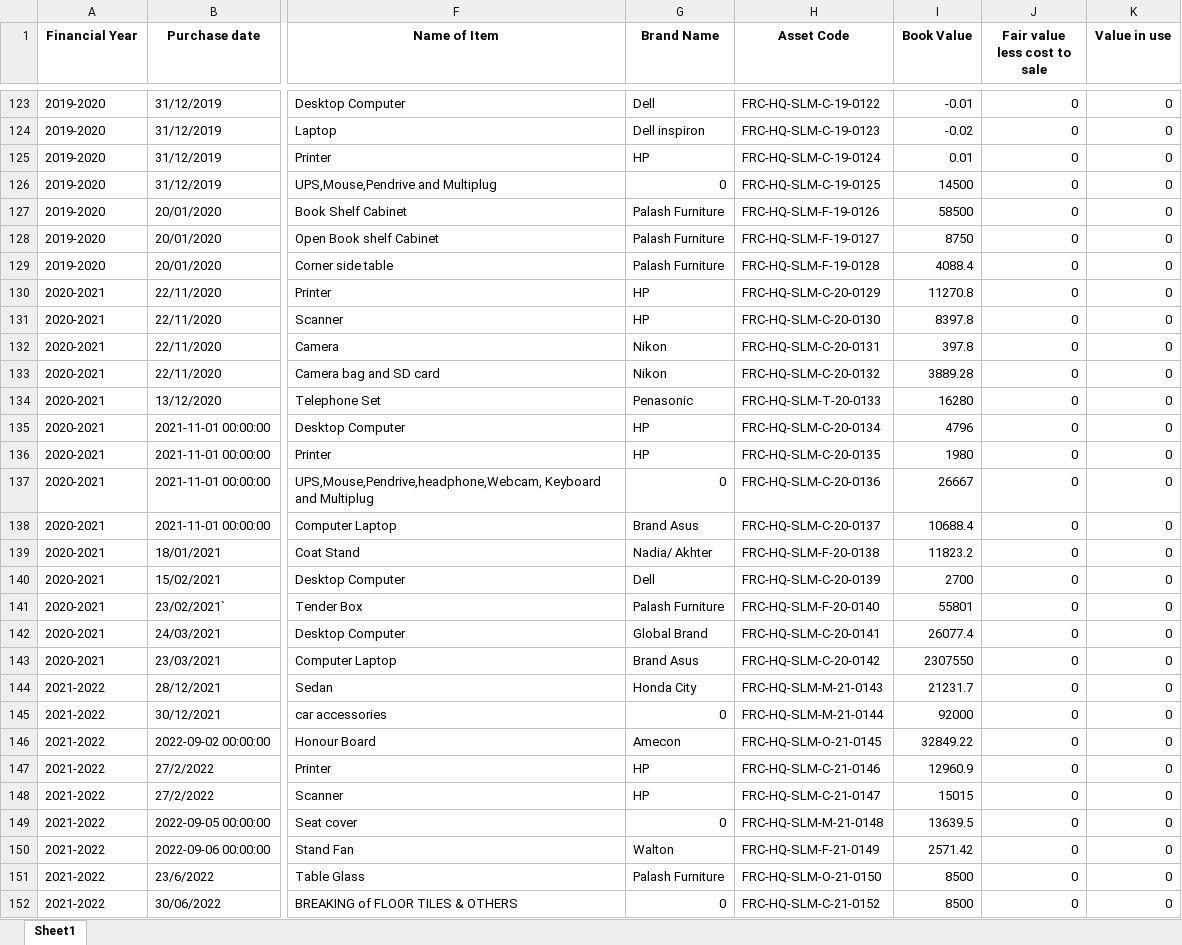
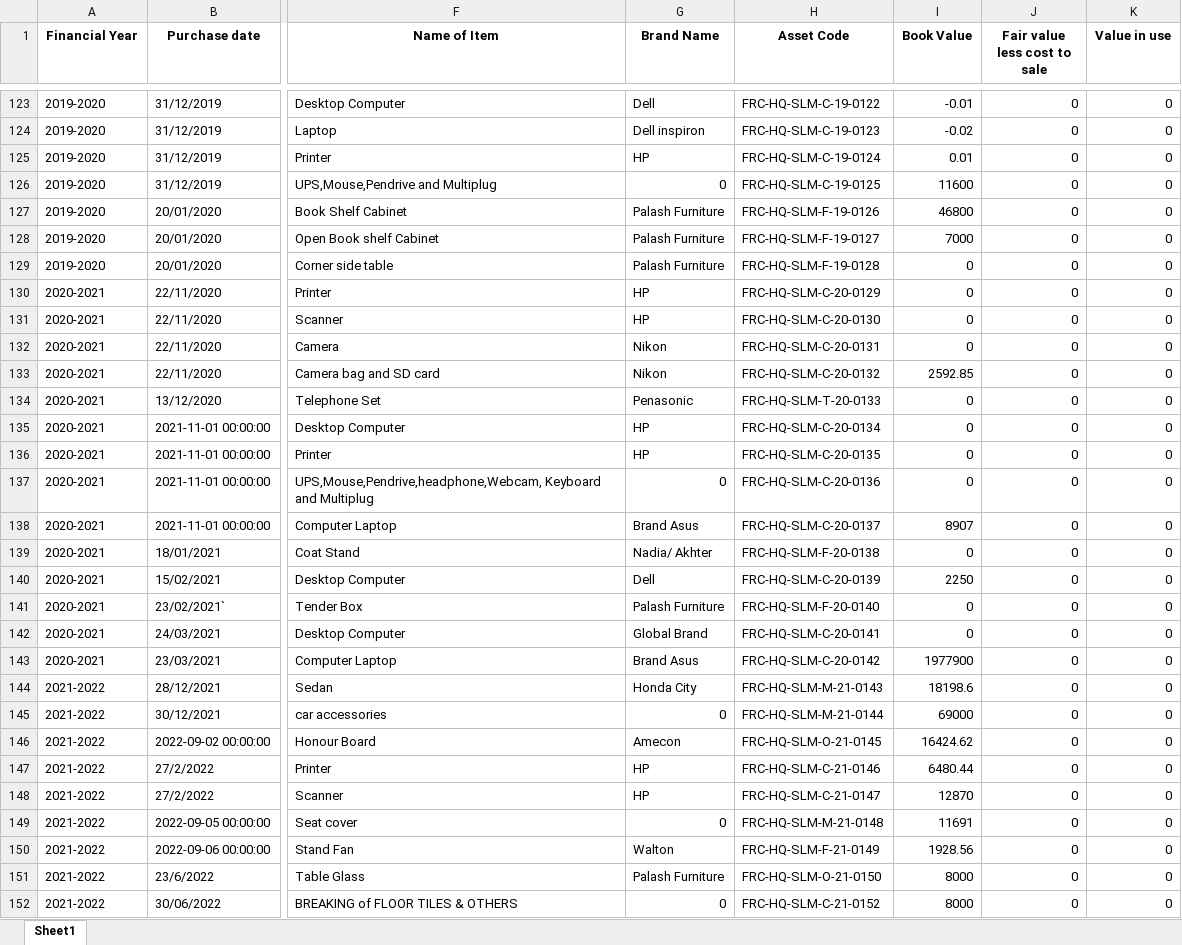
Before and after one commit to ANIKFRCBD/AFAR-3.0, an Excel workbook: afar_project/csv_path/excel_files/Impairment_data.xlsx, sheet Sheet1, drawn as a sheet; only a part is shown, gaps mark what is left out; values as stored, in another font and other column widths than the file's, no borders; the diff covers the shown part only; the diff names each change by its address in the sheet, - before the commit and + after, or states it on an @@ line.

```diff
--- a/afar_project/csv_path/excel_files/Impairment_data.xlsx (sheet Sheet1)
+++ b/afar_project/csv_path/excel_files/Impairment_data.xlsx (sheet Sheet1)
-I126 (Book Value): 14500
+I126 (Book Value): 11600
-I127 (Book Value): 58500
+I127 (Book Value): 46800
-I128 (Book Value): 8750
+I128 (Book Value): 7000
-I129 (Book Value): 4088.4
+I129 (Book Value): 0
-I130 (Book Value): 11270.8
+I130 (Book Value): 0
-I131 (Book Value): 8397.8
+I131 (Book Value): 0
-I132 (Book Value): 397.8
+I132 (Book Value): 0
-I133 (Book Value): 3889.28
+I133 (Book Value): 2592.85
-I134 (Book Value): 16280
+I134 (Book Value): 0
-I135 (Book Value): 4796
+I135 (Book Value): 0
-I136 (Book Value): 1980
+I136 (Book Value): 0
-I137 (Book Value): 26667
+I137 (Book Value): 0
-I138 (Book Value): 10688.4
+I138 (Book Value): 8907
-I139 (Book Value): 11823.2
+I139 (Book Value): 0
-I140 (Book Value): 2700
+I140 (Book Value): 2250
-I141 (Book Value): 55801
+I141 (Book Value): 0
-I142 (Book Value): 26077.4
+I142 (Book Value): 0
-I143 (Book Value): 2307550
+I143 (Book Value): 1977900
-I144 (Book Value): 21231.7
+I144 (Book Value): 18198.6
-I145 (Book Value): 92000
+I145 (Book Value): 69000
-I146 (Book Value): 32849.22
+I146 (Book Value): 16424.62
-I147 (Book Value): 12960.9
+I147 (Book Value): 6480.44
-I148 (Book Value): 15015
+I148 (Book Value): 12870
-I149 (Book Value): 13639.5
+I149 (Book Value): 11691
-I150 (Book Value): 2571.42
+I150 (Book Value): 1928.56
-I151:I152 (Book Value): 8500
+I151:I152 (Book Value): 8000
```
Also changed, not shown: 185 edited cells elsewhere in this sheet, afar_project/csv_path/excel_files/asset_register.xlsx, 2 other files.
